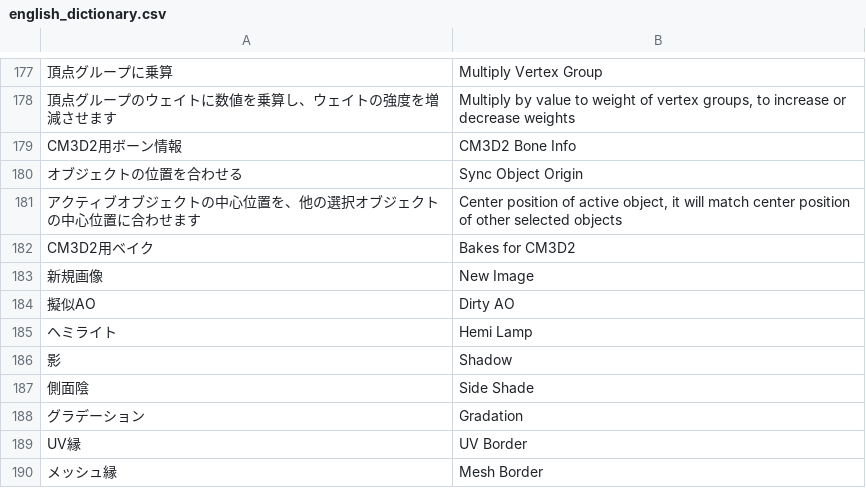
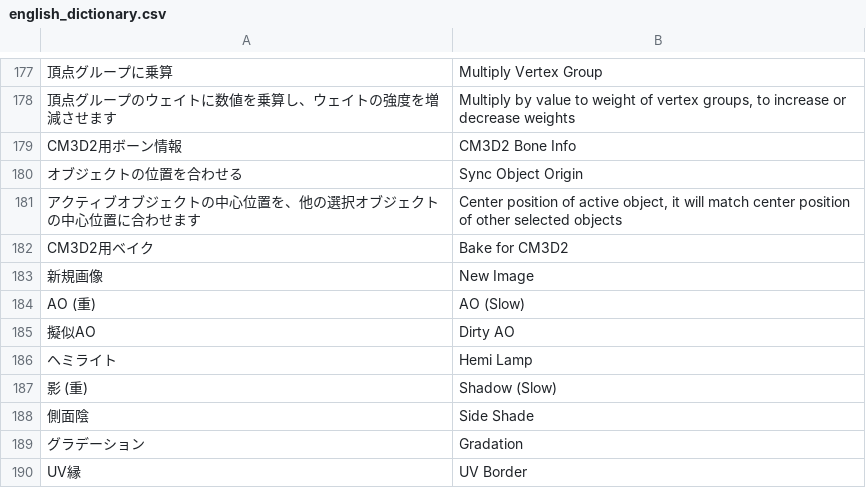
Before and after one commit to CM3D2user/Blender-CM3D2-Converter, a CSV file: CM3D2 Converter/english_dictionary.csv, drawn as a sheet; only a part is shown, gaps mark what is left out; the shorter side is filled out with more unchanged rows.

```diff
--- a/CM3D2 Converter/english_dictionary.csv
+++ b/CM3D2 Converter/english_dictionary.csv
@@ -181,7 +181,8 @@ CM3D2用ボーン情報	CM3D2 Bone Info
 アクティブオブジェクトの中心位置を、他の選択オブジェクトの中心位置に合わせます	Center position of active object, it will match center position of other selected objects
-CM3D2用ベイク	Bakes for CM3D2
+CM3D2用ベイク	Bake for CM3D2
 新規画像	New Image
+AO (重)	AO (Slow)
 擬似AO	Dirty AO
 ヘミライト	Hemi Lamp
-影	Shadow
+影 (重)	Shadow (Slow)
 側面陰	Side Shade
```
Also changed, not shown: 2 other files.
